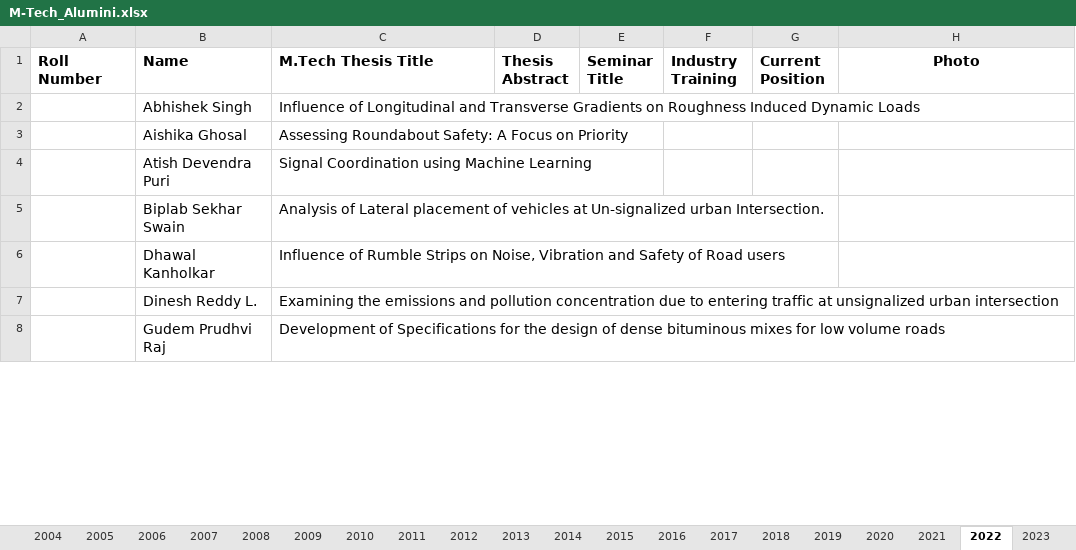
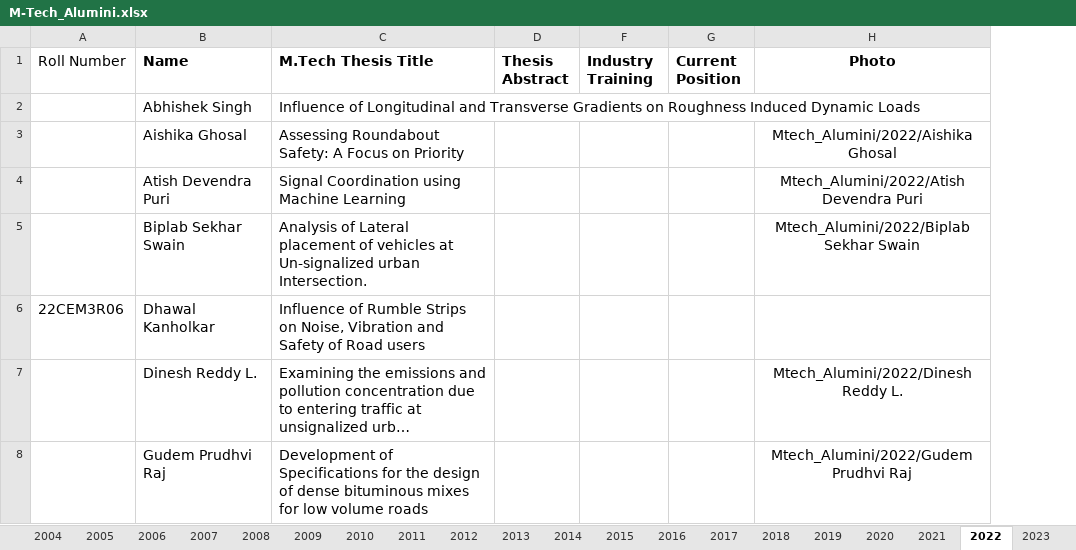
Before and after one commit to varun8074/NITW-Transportation-Division, an Excel workbook: excels/M-Tech_Alumini.xlsx, sheet 2022, drawn as a sheet; only a part is shown; long unchanged cells end in …; values as stored, in another font and other column widths than the file's, no borders; the diff covers the shown part only; the diff names each change by its address in the sheet, - before the commit and + after, or states it on an @@ line.

```diff
--- a/excels/M-Tech_Alumini.xlsx (sheet 2022)
+++ b/excels/M-Tech_Alumini.xlsx (sheet 2022)
@@ column E (Seminar Title) hidden, empty @@
-A1 bold: on
+A1 bold: off
-H3 (Photo): (empty)
+H3 (Photo): Mtech_Alumini/2022/Aishika Ghosal
-H4 (Photo): (empty)
+H4 (Photo): Mtech_Alumini/2022/Atish Devendra Puri
-H5 (Photo): (empty)
+H5 (Photo): Mtech_Alumini/2022/Biplab Sekhar Swain
-A6 (Roll Number): (empty)
+A6 (Roll Number): 22CEM3R06
-H7 (Photo): (empty)
+H7 (Photo): Mtech_Alumini/2022/Dinesh Reddy L.
-H8 (Photo): (empty)
+H8 (Photo): Mtech_Alumini/2022/Gudem Prudhvi Raj
```
Also changed, not shown: 28 edited cells elsewhere in this sheet, sheet 2014, sheet 2011, sheet 2018, sheet 2019, sheet 1969, sheet 2023, 29 more sheets, other sheet tabs, excels/Current_Mtech.xlsx, excels/Phd_Alumini.xlsx, 42 other files.
